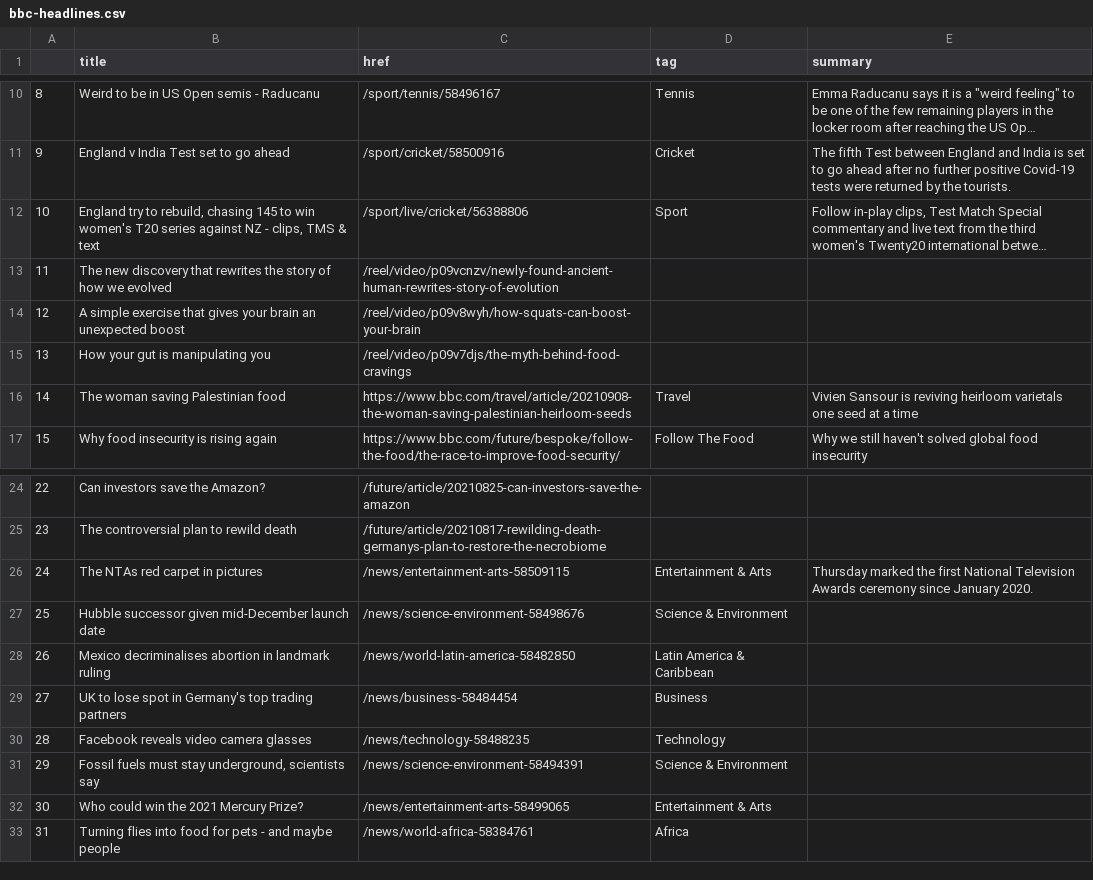
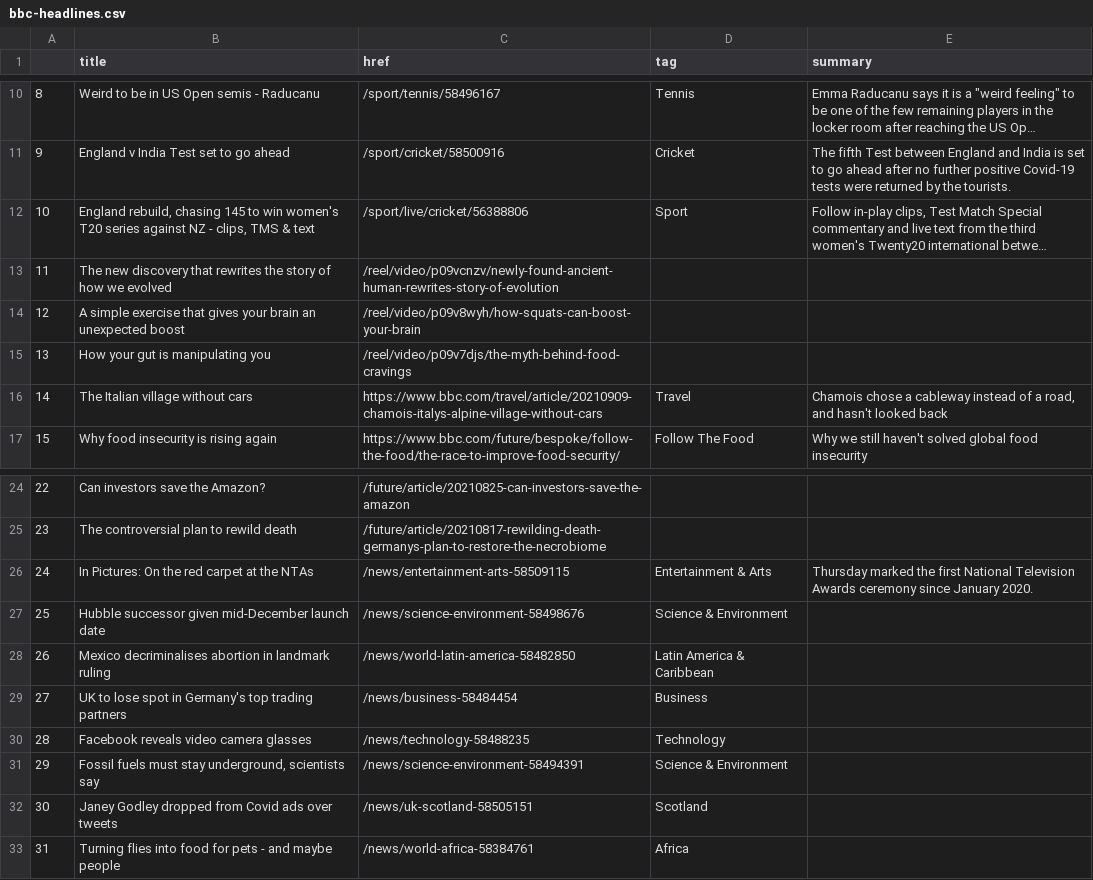
Before and after one commit to jjomalley/Auto-Scraper, a CSV file: bbc-headlines.csv, drawn as a sheet; only a part is shown, gaps mark what is left out; long unchanged cells end in …; the diff names each change by its address in the sheet, - before the commit and + after, or states it on an @@ line.

```diff
--- a/bbc-headlines.csv
+++ b/bbc-headlines.csv
-B12 (title): England try to rebuild, chasing…
+B12 (title): England rebuild, chasing…
-B16 (title): The woman saving Palestinian food
+B16 (title): The Italian village without cars
-C16 (href): https://www.bbc.com/travel/article/20210908-the-woman-saving-palestinian-heirloom-seeds
+C16 (href): https://www.bbc.com/travel/article/20210909-chamois-italys-alpine-village-without-cars
-E16 (summary): Vivien Sansour is reviving heirloom varietals one seed at a time
+E16 (summary): Chamois chose a cableway instead of a road, and hasn't looked back
-B26 (title): The NTAs red carpet in pictures
+B26 (title): In Pictures: On the red carpet at the NTAs
-B32 (title): Who could win the 2021 Mercury Prize?
+B32 (title): Janey Godley dropped from Covid ads over tweets
-C32 (href): /news/entertainment-arts-58499065
+C32 (href): /news/uk-scotland-58505151
-D32 (tag): Entertainment & Arts
+D32 (tag): Scotland
```
